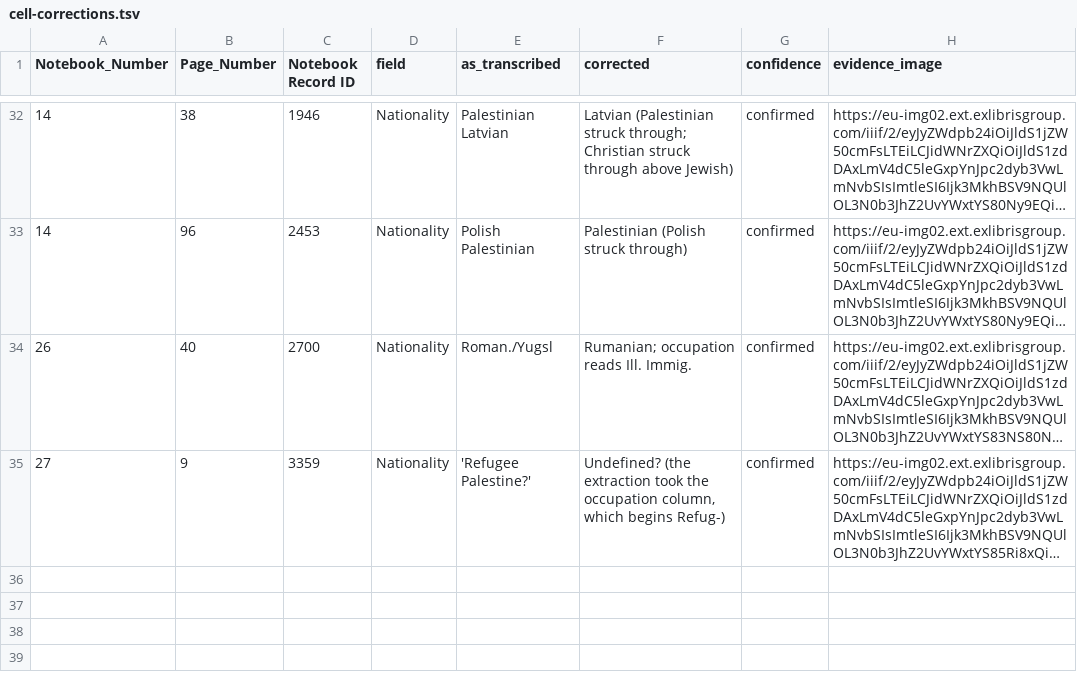
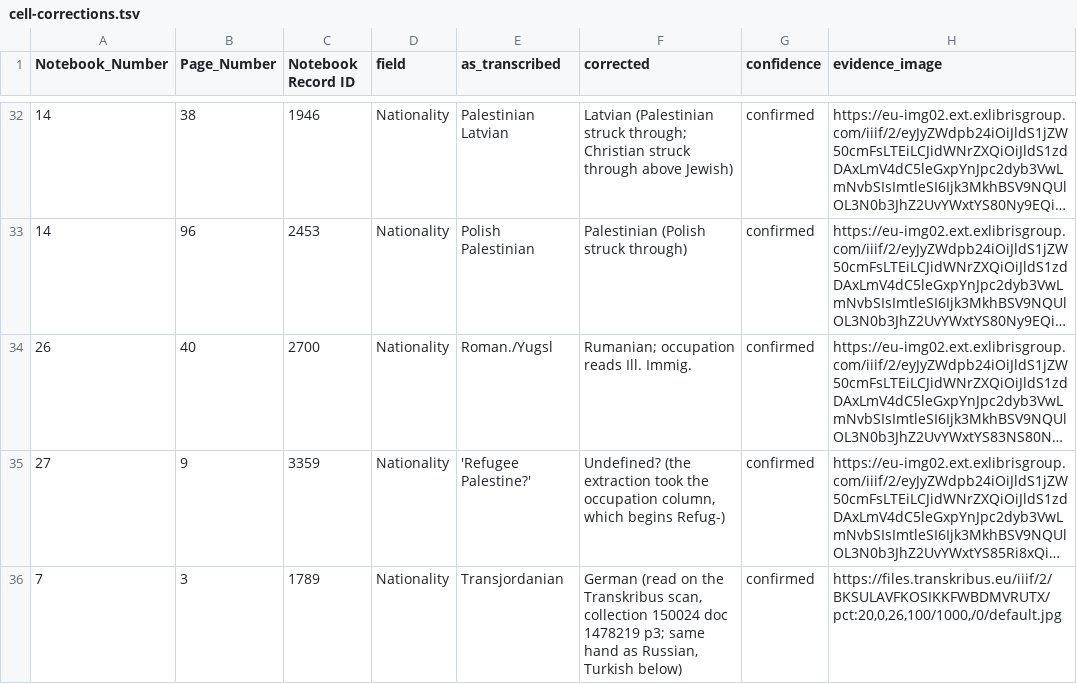
Before and after one commit to sinairusinek/Hospital-Registers, a TSV file: data/public/cell-corrections.tsv, drawn as a sheet; only a part is shown, gaps mark what is left out; long unchanged cells end in …; the diff names each change by its address in the sheet, - before the commit and + after, or states it on an @@ line.

```diff
--- a/data/public/cell-corrections.tsv
+++ b/data/public/cell-corrections.tsv
+row 36: 7 | 3 | 1789 | Nationality | Transjordanian | German (read on the Transkribus scan, collection 150024 doc 1478219 p3; same hand as Russian, Turkish below) | confirmed | https://files.transkribus.eu/iiif/2/BKSULAVFKOSIKKFWBDMVRUTX/pct:20,0,26,100/1000,/0/default.jpg
```
Also changed, not shown: 1 other file.
